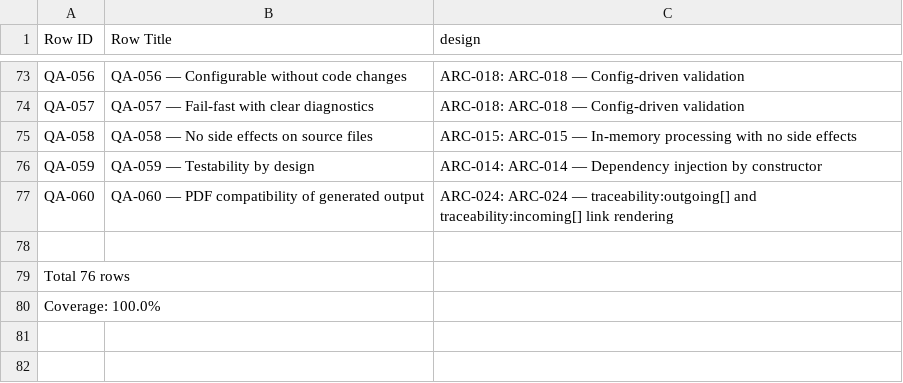
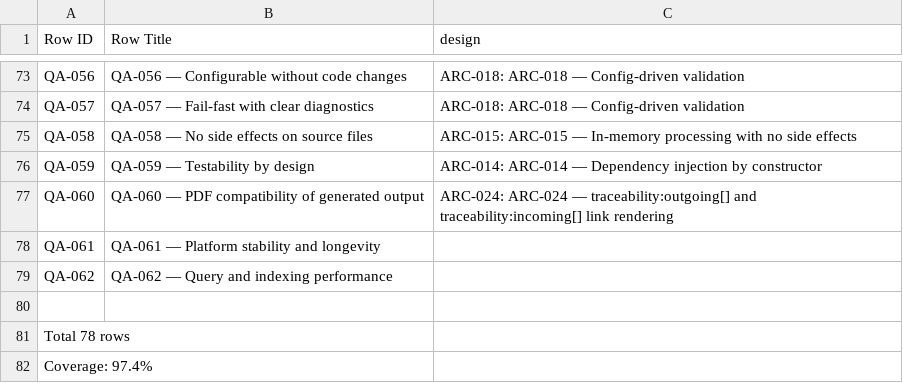
Before and after one commit to rattermeyer/antora-tracer, a CSV file: examples/component-one/modules/ROOT/attachments/traceability/matrix-requirements-to-design.csv, drawn as a sheet; only a part is shown, gaps mark what is left out.

```diff
--- a/examples/component-one/modules/ROOT/attachments/traceability/matrix-requirements-to-design.csv
+++ b/examples/component-one/modules/ROOT/attachments/traceability/matrix-requirements-to-design.csv
@@ -77,4 +77,6 @@ QA-059,QA-059 — Testability by design,ARC-014: ARC-014 — Dependency injectio
 QA-060,QA-060 — PDF compatibility of generated output,ARC-024: ARC-024 — traceability:outgoing[] and traceability:incoming[] link rendering
+QA-061,QA-061 — Platform stability and longevity,
+QA-062,QA-062 — Query and indexing performance,
 
-Total 76 rows
-Coverage: 100.0%
+Total 78 rows
+Coverage: 97.4%
```
Also changed, not shown: examples/component-one/modules/ROOT/attachments/traceability/matrix-requirements-to-tests.csv, examples/component-one/modules/ROOT/attachments/traceability/nodes.csv, 9 other files.
